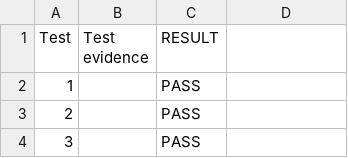
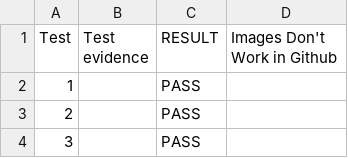
Before and after one commit to Gibbo-DR/shape-calculator, a CSV file: Testing/testing RR shape-calculator - testing evidence.csv, drawn as a sheet; only a part is shown.

Commit message:
Update testing RR shape-calculator - testing evidence.csv

```diff
--- a/Testing/testing RR shape-calculator - testing evidence.csv
+++ b/Testing/testing RR shape-calculator - testing evidence.csv
@@ -1,2 +1,2 @@
-Test,Test evidence,RESULT
+Test,Test evidence,RESULT, Images Don't Work in Github
 1,,PASS
```
